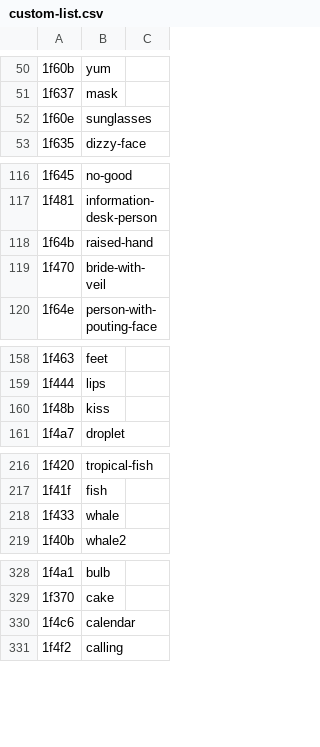
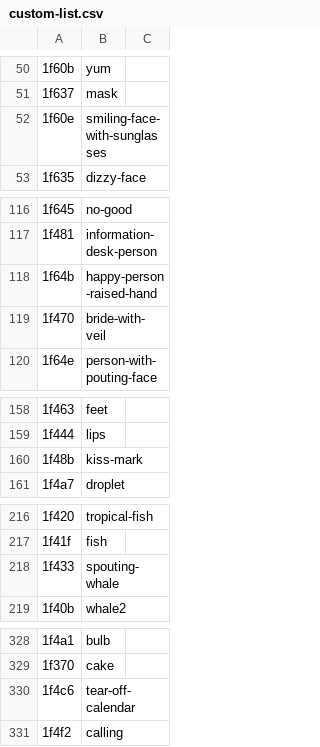
Before and after one commit to kamalasaurus/twemoji-possum, a CSV file: tmp/custom-list.csv, drawn as a sheet; only a part is shown, gaps mark what is left out; the diff covers the shown part only.

```diff
--- a/tmp/custom-list.csv
+++ b/tmp/custom-list.csv
@@ -51,3 +51,3 @@
 1f637,mask
-1f60e,sunglasses
+1f60e,smiling-face-with-sunglasses
 1f635,dizzy-face
@@ -117,3 +117,3 @@
 1f481,information-desk-person
-1f64b,raised-hand
+1f64b,happy-person-raised-hand
 1f470,bride-with-veil
@@ -159,3 +159,3 @@
 1f444,lips
-1f48b,kiss
+1f48b,kiss-mark
 1f4a7,droplet
@@ -217,3 +217,3 @@
 1f41f,fish
-1f433,whale
+1f433,spouting-whale
 1f40b,whale2
@@ -329,3 +329,3 @@
 1f370,cake
-1f4c6,calendar
+1f4c6,tear-off-calendar
 1f4f2,calling
```
Also changed, not shown: 15 edited cells elsewhere in this file, tmp/twemoji-unicode-pairs.csv, 5 other files.
